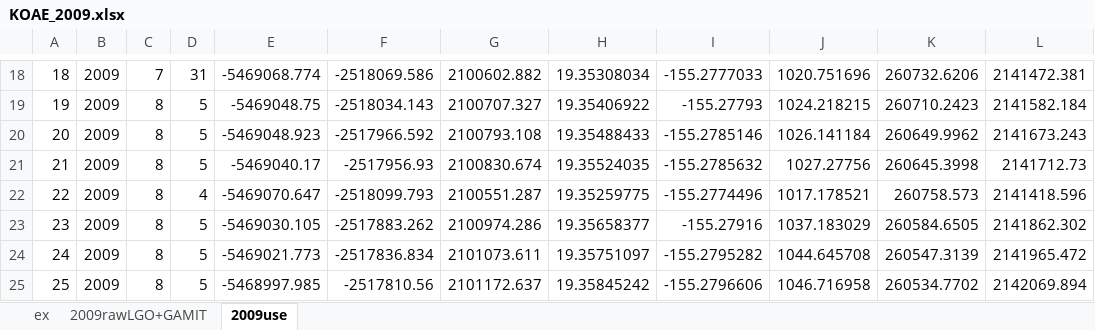
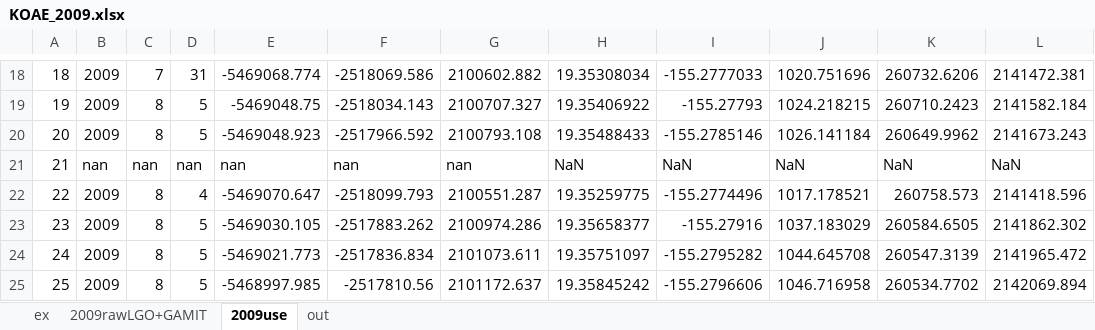
Before and after one commit to BeBruceThomas/KilaueaKoaeProject, an Excel workbook: data_koae/excel/KOAE_2009.xlsx, sheet 2009use, drawn as a sheet; only a part is shown, gaps mark what is left out; values as stored, in another font and other column widths than the file's, no borders; the diff names each change by its address in the sheet, - before the commit and + after, or states it on an @@ line.

```diff
--- a/data_koae/excel/KOAE_2009.xlsx (sheet 2009use)
+++ b/data_koae/excel/KOAE_2009.xlsx (sheet 2009use)
+sheet tab: out
-B21: 2009
+B21: nan
-C21: 8
+C21: nan
-D21: 5
+D21: nan
-E21: -5469040.17
+E21: nan
-F21: -2517956.93
+F21: nan
-G21: 2100830.674
+G21: nan
-H21: 19.35524035
+H21: NaN
-I21: -155.2785632
+I21: NaN
-J21: 1027.27756
+J21: NaN
-K21: 260645.3998
+K21: NaN
-L21: 2141712.73
+L21: NaN
```
Also changed, not shown: data_koae/excel/KOAE_2011.xlsx.
